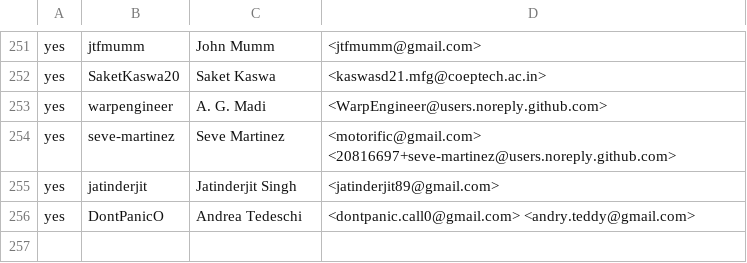
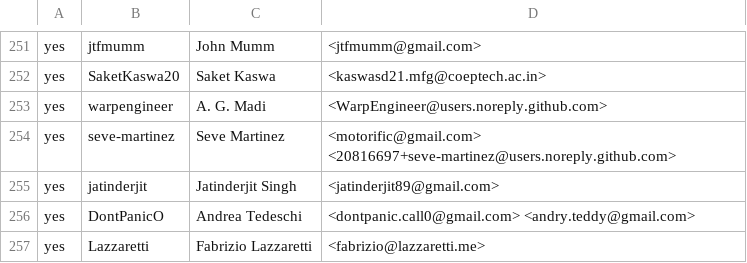
Before and after one commit to outerwear/ockam-contributors, a CSV file: CONTRIBUTORS.csv, drawn as a sheet; only a part is shown, gaps mark what is left out.

Commit message:
Accepted CLA

```diff
--- a/CONTRIBUTORS.csv
+++ b/CONTRIBUTORS.csv
@@ -256 +256,2 @@ yes,jatinderjit,Jatinderjit Singh,<jatinderjit89@gmail.com>
 yes,DontPanicO,Andrea Tedeschi,<dontpanic.call0@gmail.com> <andry.teddy@gmail.com>
+yes,Lazzaretti,Fabrizio Lazzaretti,<fabrizio@lazzaretti.me>
```
